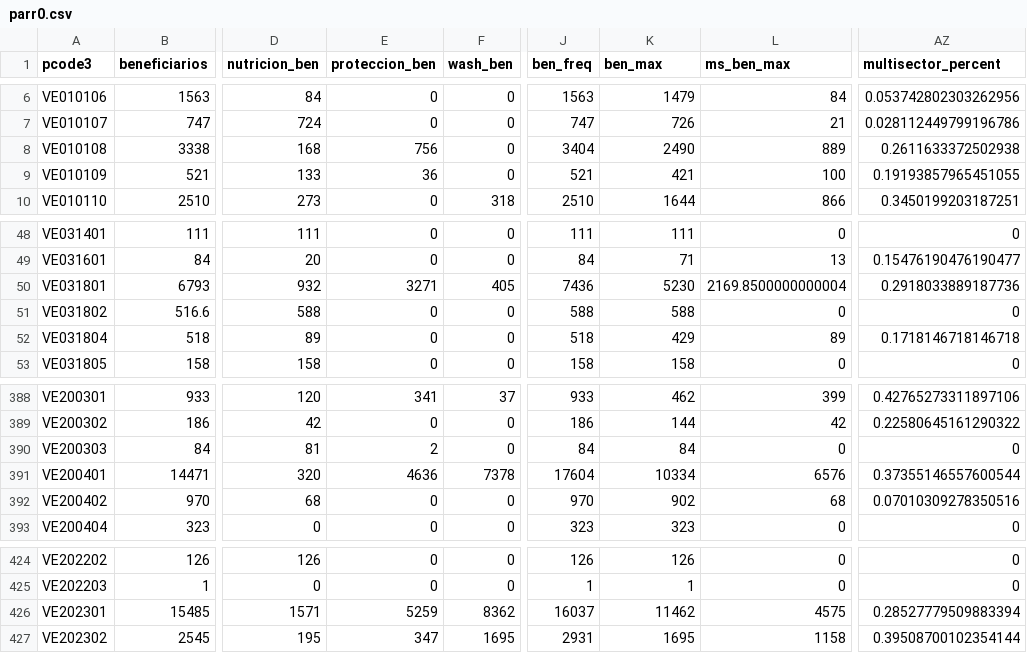
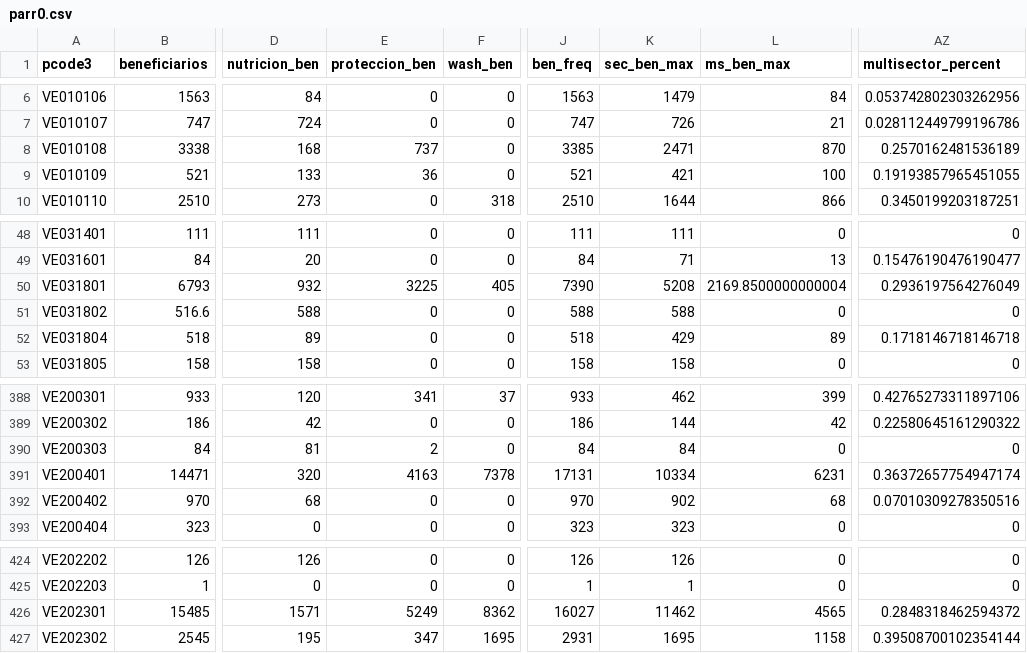
Before and after one commit to seanywng/coverage_gaps_venezuela, a CSV file: parr0.csv, drawn as a sheet; only a part is shown, gaps mark what is left out; the diff names each change by its address in the sheet, - before the commit and + after, or states it on an @@ line.

```diff
--- a/parr0.csv
+++ b/parr0.csv
-K1: ben_max
+K1: sec_ben_max
-E8 (proteccion_ben): 756
+E8 (proteccion_ben): 737
-J8 (ben_freq): 3404
+J8 (ben_freq): 3385
-K8 (sec_ben_max): 2490
+K8 (sec_ben_max): 2471
-L8 (ms_ben_max): 889
+L8 (ms_ben_max): 870
-AZ8 (multisector_percent): 0.2611633372502938
+AZ8 (multisector_percent): 0.2570162481536189
-E50 (proteccion_ben): 3271
+E50 (proteccion_ben): 3225
-J50 (ben_freq): 7436
+J50 (ben_freq): 7390
-K50 (sec_ben_max): 5230
+K50 (sec_ben_max): 5208
-AZ50 (multisector_percent): 0.2918033889187736
+AZ50 (multisector_percent): 0.2936197564276049
-E391 (proteccion_ben): 4636
+E391 (proteccion_ben): 4163
-J391 (ben_freq): 17604
+J391 (ben_freq): 17131
-L391 (ms_ben_max): 6576
+L391 (ms_ben_max): 6231
-AZ391 (multisector_percent): 0.37355146557600544
+AZ391 (multisector_percent): 0.36372657754947174
-E426 (proteccion_ben): 5259
+E426 (proteccion_ben): 5249
-J426 (ben_freq): 16037
+J426 (ben_freq): 16027
-L426 (ms_ben_max): 4575
+L426 (ms_ben_max): 4565
-AZ426 (multisector_percent): 0.28527779509883394
+AZ426 (multisector_percent): 0.2848318462594372
```
Also changed, not shown: 3 other files.
